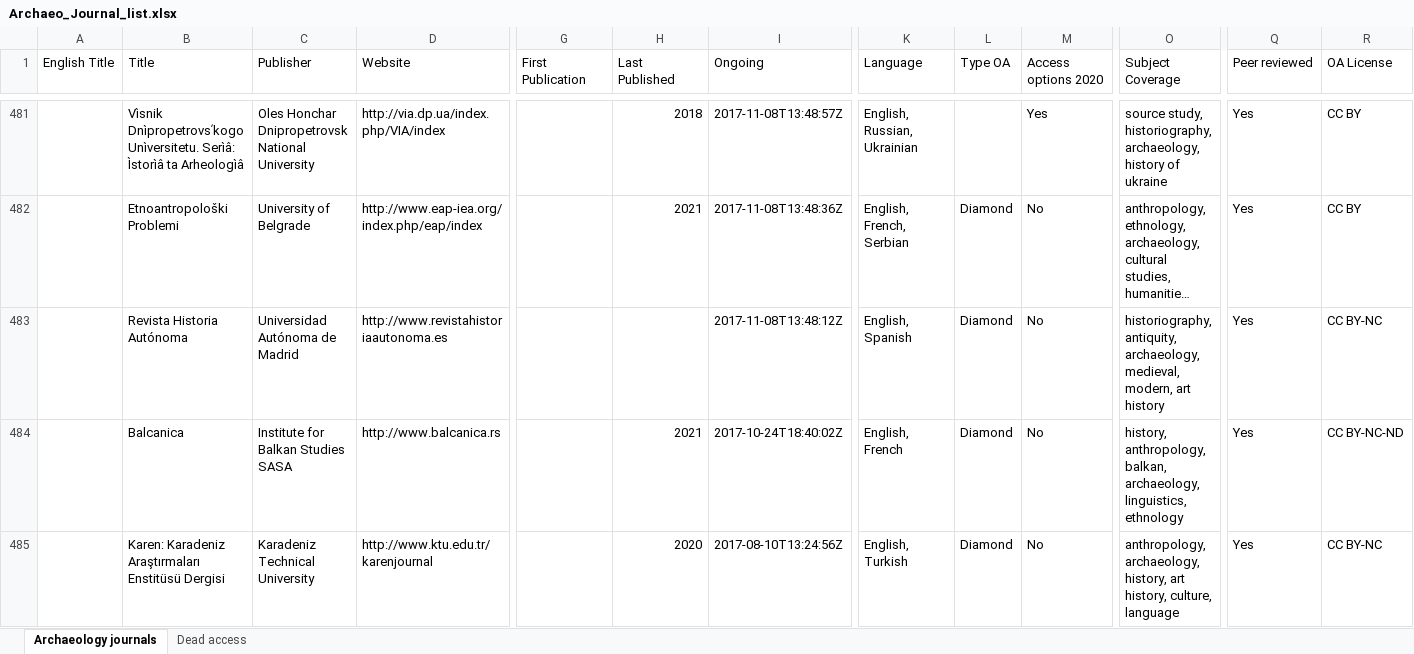
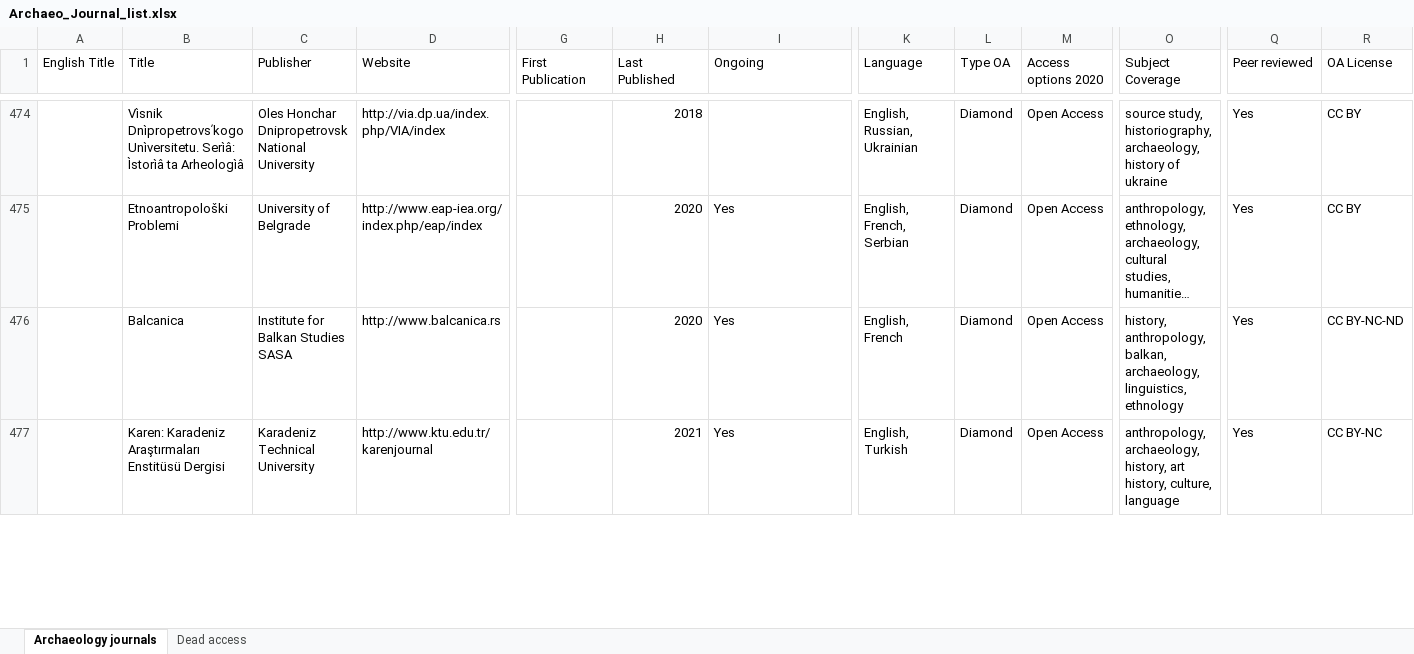
Before and after one commit to AQueff/OA-Archaeology, an Excel workbook: Archaeo_Journal_list.xlsx, sheet Archaeology journals, drawn as a sheet; only a part is shown, gaps mark what is left out; long unchanged cells end in …; values as stored, in another font and other column widths than the file's, no cell formats; removed rows and columns are numbered as before the commit, all else as after; rows hold the shown columns only; the diff covers the shown part only; the diff names each change by its address in the sheet, - before the commit and + after, or states it on an @@ line.

Commit message:
Update Archaeo_Journal_list.xlsx

```diff
--- a/Archaeo_Journal_list.xlsx (sheet Archaeology journals)
+++ b/Archaeo_Journal_list.xlsx (sheet Archaeology journals)
-I474 (Ongoing): 2017-11-08T13:48:57Z
+I474 (Ongoing): (empty)
-L474 (Type OA): (empty)
+L474 (Type OA): Diamond
-M474 (Access options 2020): Yes
+M474 (Access options 2020): Open Access
-H475 (Last Published): 2021
+H475 (Last Published): 2020
-I475 (Ongoing): 2017-11-08T13:48:36Z
+I475 (Ongoing): Yes
-M475 (Access options 2020): No
+M475 (Access options 2020): Open Access
-row 483:  | Revista Historia Autónoma | Universidad Autónoma de Madrid | http://www.revistahistoriaautonoma.es |  |  | 2017-11-08T13:48:12Z | English, Spanish | Diamond | No | historiography, antiquity, archaeology, medieval, modern, art history | Yes | CC BY-NC
-H476 (Last Published): 2021
+H476 (Last Published): 2020
-I476 (Ongoing): 2017-10-24T18:40:02Z
+I476 (Ongoing): Yes
-M476:M477 (Access options 2020): No
+M476:M477 (Access options 2020): Open Access
-H477 (Last Published): 2020
+H477 (Last Published): 2021
-I477 (Ongoing): 2017-08-10T13:24:56Z
+I477 (Ongoing): Yes
```
Also changed, not shown: 1 added row, 15 removed rows and 127 edited cells elsewhere in this sheet, cell formats.
